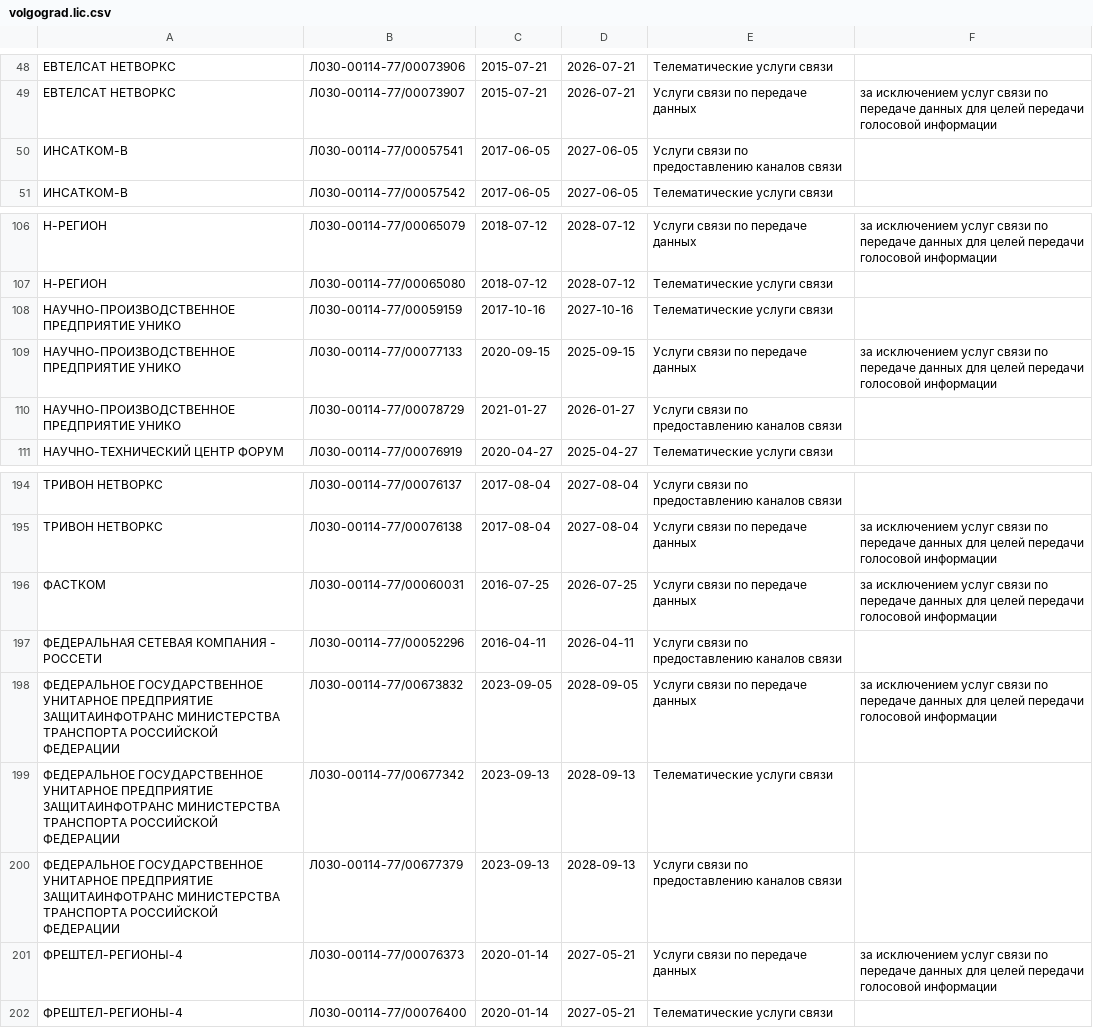
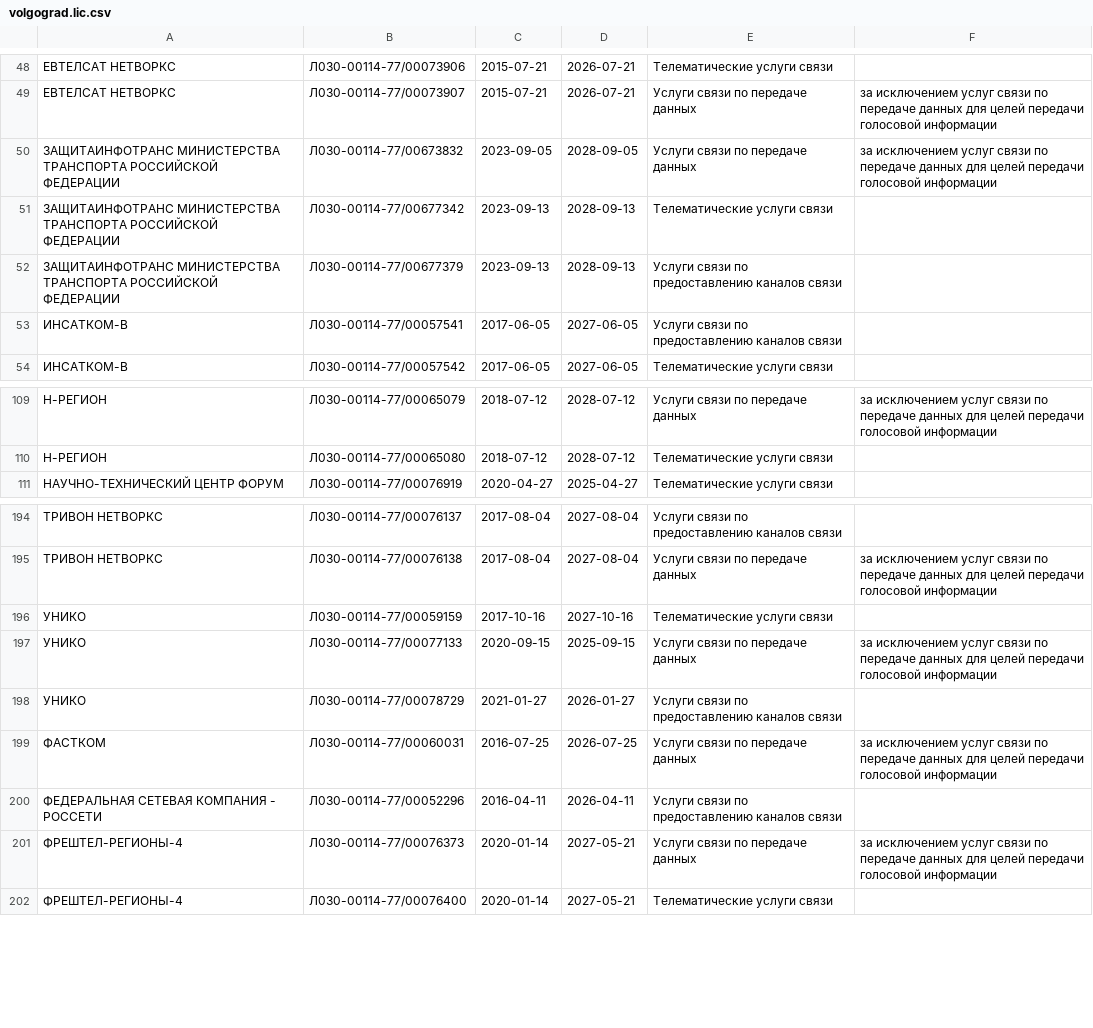
Before and after one commit to Urlandi/rkn-opendata-vlg, a CSV file: volgograd.lic.csv, drawn as a sheet; only a part is shown, gaps mark what is left out; removed rows and columns are numbered as before the commit, all else as after; the diff names each change by its address in the sheet, - before the commit and + after, or states it on an @@ line.

Commit message:
List ISP fix

```diff
--- a/volgograd.lic.csv
+++ b/volgograd.lic.csv
+row 50: ЗАЩИТАИНФОТРАНС МИНИСТЕРСТВА ТРАНСПОРТА РОССИЙСКОЙ ФЕДЕРАЦИИ | Л030-00114-77/00673832 | 2023-09-05 | 2028-09-05 | Услуги связи по передаче данных | за исключением услуг связи по передаче данных для целей передачи голосовой информации
+row 51: ЗАЩИТАИНФОТРАНС МИНИСТЕРСТВА ТРАНСПОРТА РОССИЙСКОЙ ФЕДЕРАЦИИ | Л030-00114-77/00677342 | 2023-09-13 | 2028-09-13 | Телематические услуги связи
+row 52: ЗАЩИТАИНФОТРАНС МИНИСТЕРСТВА ТРАНСПОРТА РОССИЙСКОЙ ФЕДЕРАЦИИ | Л030-00114-77/00677379 | 2023-09-13 | 2028-09-13 | Услуги связи по предоставлению каналов связи
-row 108: НАУЧНО-ПРОИЗВОДСТВЕННОЕ ПРЕДПРИЯТИЕ УНИКО | Л030-00114-77/00059159 | 2017-10-16 | 2027-10-16 | Телематические услуги связи
-row 109: НАУЧНО-ПРОИЗВОДСТВЕННОЕ ПРЕДПРИЯТИЕ УНИКО | Л030-00114-77/00077133 | 2020-09-15 | 2025-09-15 | Услуги связи по передаче данных | за исключением услуг связи по передаче данных для целей передачи голосовой информации
-row 110: НАУЧНО-ПРОИЗВОДСТВЕННОЕ ПРЕДПРИЯТИЕ УНИКО | Л030-00114-77/00078729 | 2021-01-27 | 2026-01-27 | Услуги связи по предоставлению каналов связи
+row 196: УНИКО | Л030-00114-77/00059159 | 2017-10-16 | 2027-10-16 | Телематические услуги связи
+row 197: УНИКО | Л030-00114-77/00077133 | 2020-09-15 | 2025-09-15 | Услуги связи по передаче данных | за исключением услуг связи по передаче данных для целей передачи голосовой информации
+row 198: УНИКО | Л030-00114-77/00078729 | 2021-01-27 | 2026-01-27 | Услуги связи по предоставлению каналов связи
-row 198: ФЕДЕРАЛЬНОЕ ГОСУДАРСТВЕННОЕ УНИТАРНОЕ ПРЕДПРИЯТИЕ ЗАЩИТАИНФОТРАНС МИНИСТЕРСТВА ТРАНСПОРТА РОССИЙСКОЙ ФЕДЕРАЦИИ | Л030-00114-77/00673832 | 2023-09-05 | 2028-09-05 | Услуги связи по передаче данных | за исключением услуг связи по передаче данных для целей передачи голосовой информации
-row 199: ФЕДЕРАЛЬНОЕ ГОСУДАРСТВЕННОЕ УНИТАРНОЕ ПРЕДПРИЯТИЕ ЗАЩИТАИНФОТРАНС МИНИСТЕРСТВА ТРАНСПОРТА РОССИЙСКОЙ ФЕДЕРАЦИИ | Л030-00114-77/00677342 | 2023-09-13 | 2028-09-13 | Телематические услуги связи
-row 200: ФЕДЕРАЛЬНОЕ ГОСУДАРСТВЕННОЕ УНИТАРНОЕ ПРЕДПРИЯТИЕ ЗАЩИТАИНФОТРАНС МИНИСТЕРСТВА ТРАНСПОРТА РОССИЙСКОЙ ФЕДЕРАЦИИ | Л030-00114-77/00677379 | 2023-09-13 | 2028-09-13 | Услуги связи по предоставлению каналов связи
```
Also changed, not shown: 1 other file.
